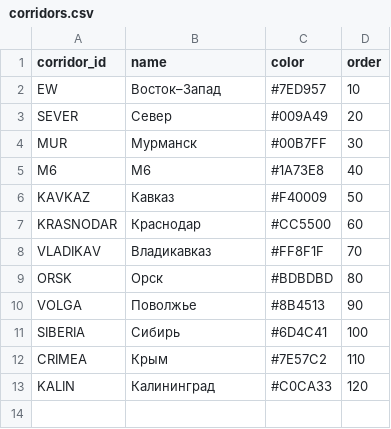
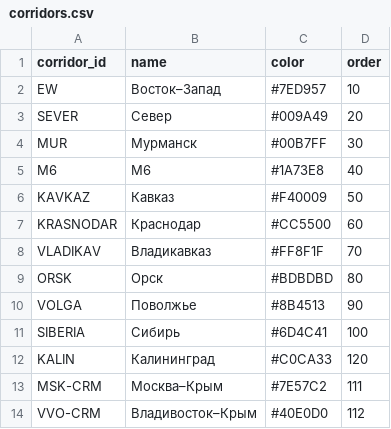
Before and after one commit to hhwwwww1414/Drive-Metro, a CSV file: public/data/corridors.csv, drawn as a sheet.

```diff
--- a/public/data/corridors.csv
+++ b/public/data/corridors.csv
@@ -11,3 +11,4 @@ VOLGA,Поволжье,#8B4513,90
 SIBERIA,Сибирь,#6D4C41,100
-CRIMEA,Крым,#7E57C2,110
 KALIN,Калининград,#C0CA33,120
+MSK-CRM,Москва–Крым,#7E57C2,111
+VVO-CRM,Владивосток–Крым,#40E0D0,112
```
Also changed, not shown: public/data/line_paths.csv, public/data/lines.csv, 2 other files.
